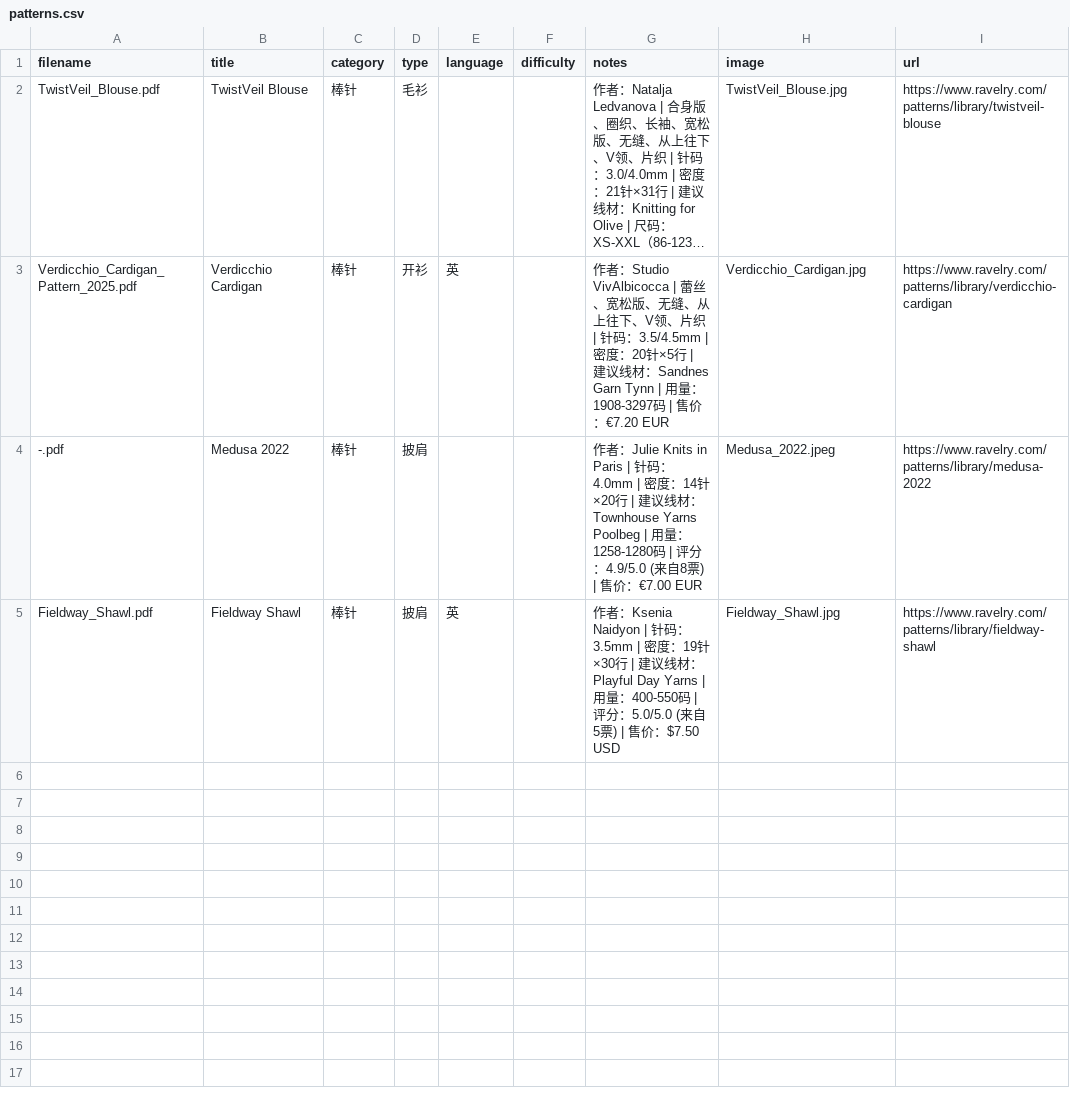
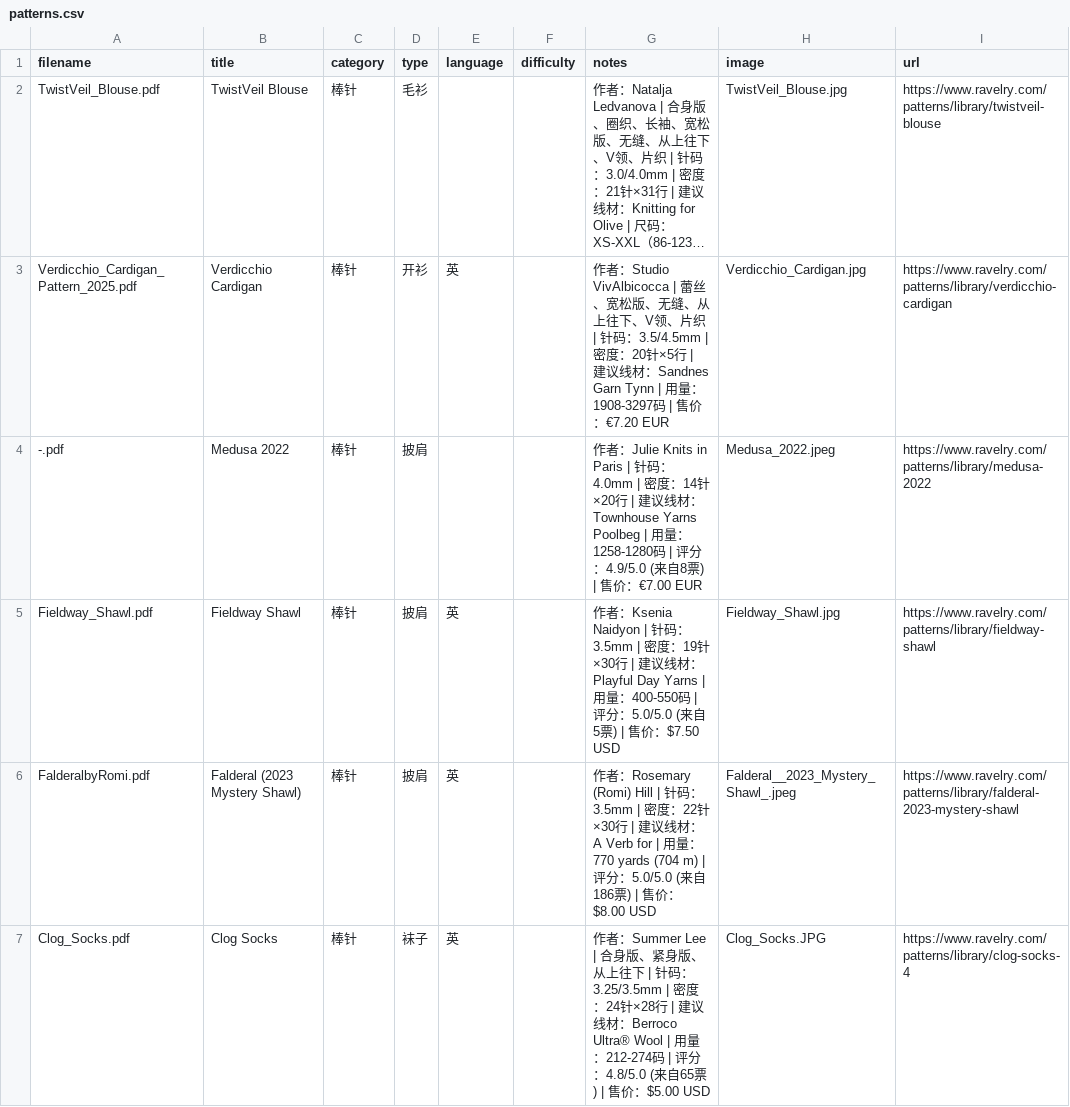
Before and after one commit to bluerock1005-cell/knitting-patterns, a CSV file: patterns.csv, drawn as a sheet; long unchanged cells end in …; the diff names each change by its address in the sheet, - before the commit and + after, or states it on an @@ line.

```diff
--- a/patterns.csv
+++ b/patterns.csv
+row 6: FalderalbyRomi.pdf | Falderal (2023 Mystery Shawl) | 棒针 | 披肩 | 英 |  | 作者：Rosemary (Romi) Hill | 针码：3.5mm | 密度：22针×30行 | 建议线材：A Verb for | 用量：770 yards (704 m) | 评分：5.0/5.0 (来自186票) | 售价：$8.00 USD | Falderal__2023_Mystery_Shawl_.jpeg | https://www.ravelry.com/patterns/library/falderal-2023-mystery-shawl
+row 7: Clog_Socks.pdf | Clog Socks | 棒针 | 袜子 | 英 |  | 作者：Summer Lee | 合身版、紧身版、从上往下 | 针码：3.25/3.5mm | 密度：24针×28行 | 建议线材：Berroco Ultra® Wool | 用量：212-274码 | 评分：4.8/5.0 (来自65票) | 售价：$5.00 USD | Clog_Socks.JPG | https://www.ravelry.com/patterns/library/clog-socks-4
```
Also changed, not shown: 6 other files.
